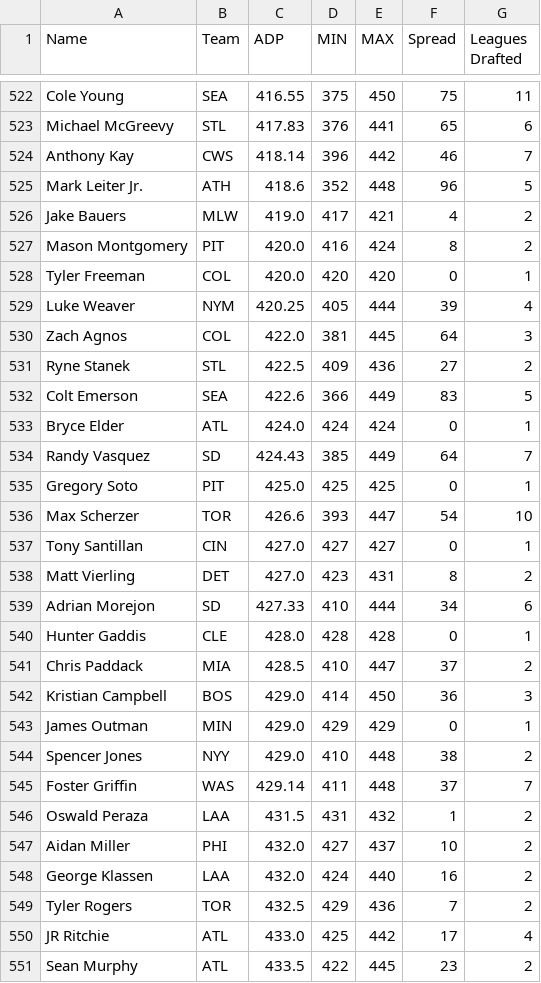
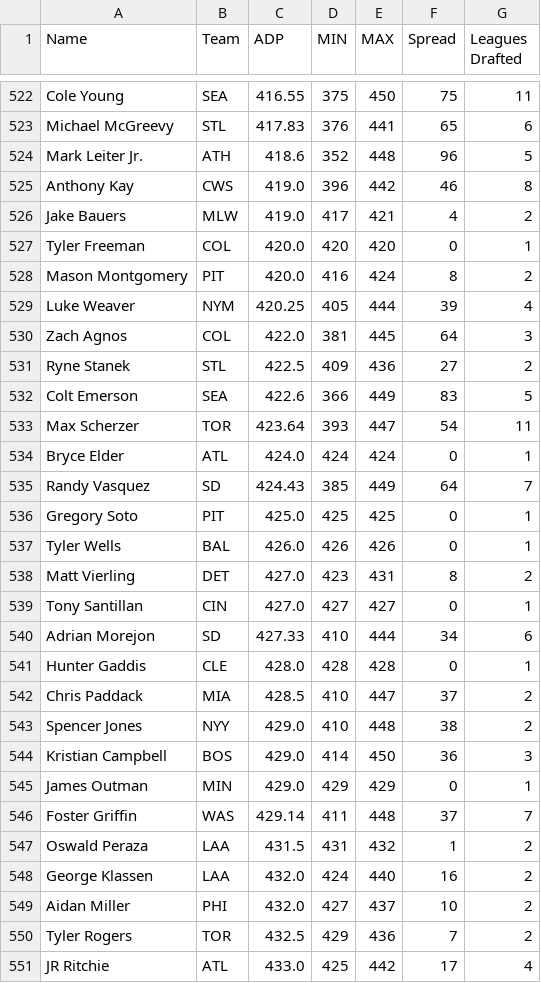
Before and after one commit to fantasy-toolz/tgfbi-draft-tracking, a CSV file: tgfbi_adp.csv, drawn as a sheet; only a part is shown, gaps mark what is left out; the shorter side is filled out with more unchanged rows; the diff covers the shown part only.

```diff
--- a/tgfbi_adp.csv
+++ b/tgfbi_adp.csv
@@ -523,7 +523,7 @@ Cole Young,SEA,416.55,375,450,75,11
 Michael McGreevy,STL,417.83,376,441,65,6
-Anthony Kay,CWS,418.14,396,442,46,7
 Mark Leiter Jr.,ATH,418.6,352,448,96,5
+Anthony Kay,CWS,419.0,396,442,46,8
 Jake Bauers,MLW,419.0,417,421,4,2
+Tyler Freeman,COL,420.0,420,420,0,1
 Mason Montgomery,PIT,420.0,416,424,8,2
-Tyler Freeman,COL,420.0,420,420,0,1
 Luke Weaver,NYM,420.25,405,444,39,4
@@ -532,2 +532,3 @@ Ryne Stanek,STL,422.5,409,436,27,2
 Colt Emerson,SEA,422.6,366,449,83,5
+Max Scherzer,TOR,423.64,393,447,54,11
 Bryce Elder,ATL,424.0,424,424,0,1
@@ -535,5 +536,5 @@ Randy Vasquez,SD,424.43,385,449,64,7
 Gregory Soto,PIT,425.0,425,425,0,1
-Max Scherzer,TOR,426.6,393,447,54,10
+Tyler Wells,BAL,426.0,426,426,0,1
+Matt Vierling,DET,427.0,423,431,8,2
 Tony Santillan,CIN,427.0,427,427,0,1
-Matt Vierling,DET,427.0,423,431,8,2
 Adrian Morejon,SD,427.33,410,444,34,6
@@ -541,9 +542,9 @@ Hunter Gaddis,CLE,428.0,428,428,0,1
 Chris Paddack,MIA,428.5,410,447,37,2
+Spencer Jones,NYY,429.0,410,448,38,2
 Kristian Campbell,BOS,429.0,414,450,36,3
 James Outman,MIN,429.0,429,429,0,1
-Spencer Jones,NYY,429.0,410,448,38,2
 Foster Griffin,WAS,429.14,411,448,37,7
 Oswald Peraza,LAA,431.5,431,432,1,2
+George Klassen,LAA,432.0,424,440,16,2
 Aidan Miller,PHI,432.0,427,437,10,2
-George Klassen,LAA,432.0,424,440,16,2
 Tyler Rogers,TOR,432.5,429,436,7,2
```
Also changed, not shown: 7 added rows, 7 removed rows, 15 moved rows and 6 edited cells elsewhere in this file, tgfbi_all.csv, 1 other file.
